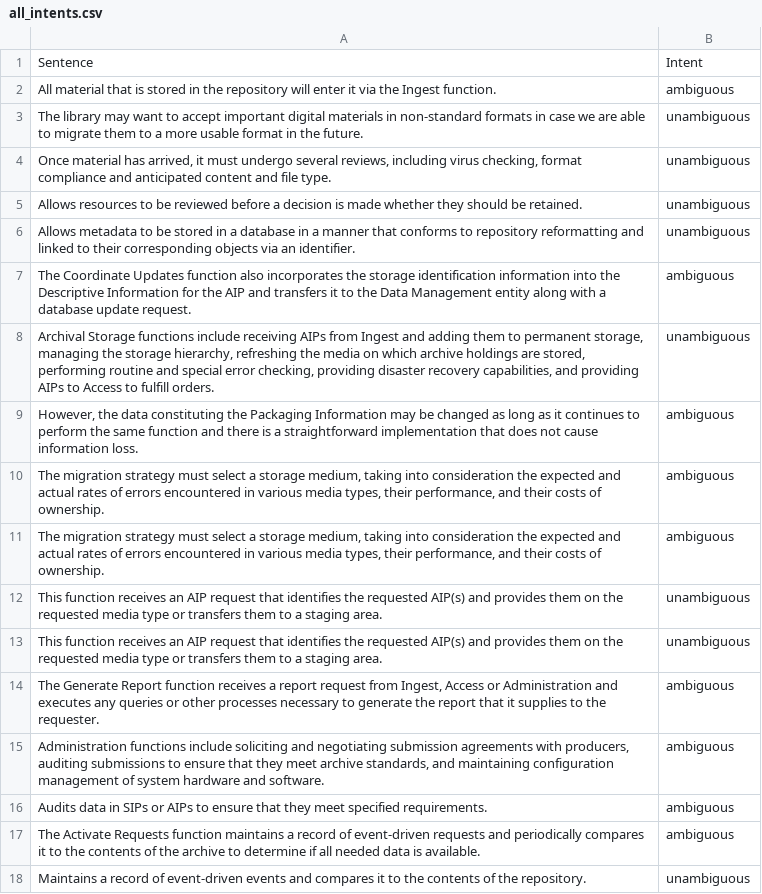
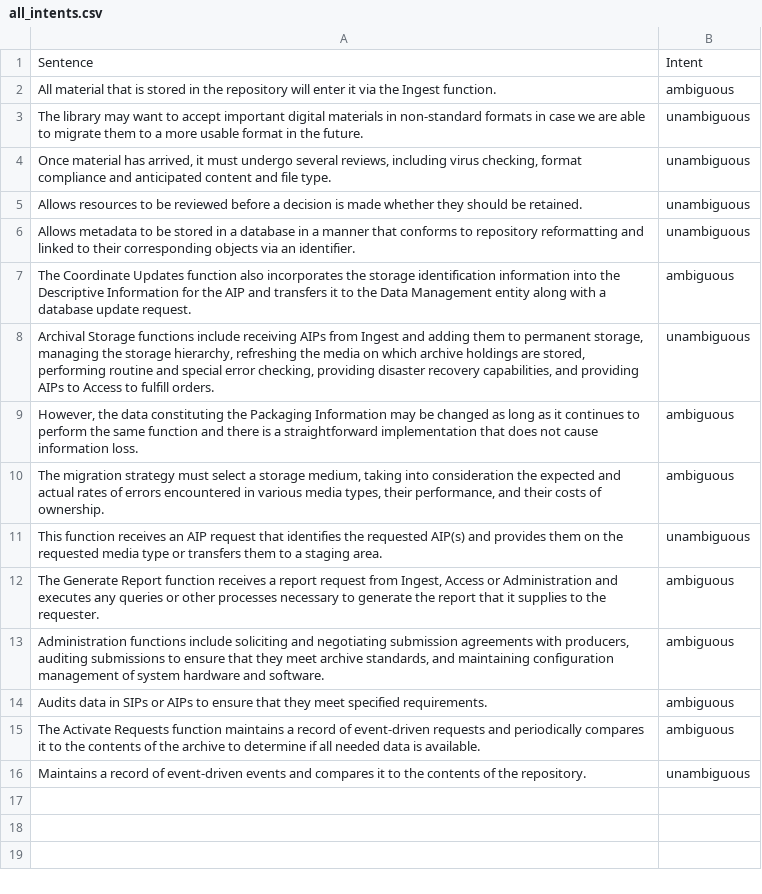
Before and after one commit to ArielBubis/bert_nlp_anaphoric_ambaguity_classification, a CSV file: processed_data/all_intents.csv, drawn as a sheet.

```diff
--- a/processed_data/all_intents.csv
+++ b/processed_data/all_intents.csv
@@ -10,4 +10,2 @@ The Coordinate Updates function also incorporates the storage identification inf
 "The migration strategy must select a storage medium, taking into consideration the expected and actual rates of errors encountered in various media types, their performance, and their costs of ownership.",ambiguous
-"The migration strategy must select a storage medium, taking into consideration the expected and actual rates of errors encountered in various media types, their performance, and their costs of ownership.",ambiguous
-This function receives an AIP request that identifies the requested AIP(s) and provides them on the requested media type or transfers them to a staging area.,unambiguous
 This function receives an AIP request that identifies the requested AIP(s) and provides them on the requested media type or transfers them to a staging area.,unambiguous
```
Also changed, not shown: output/resolved_anaphora.csv, processed_data/ambiguous_intents.csv, 3 other files.
